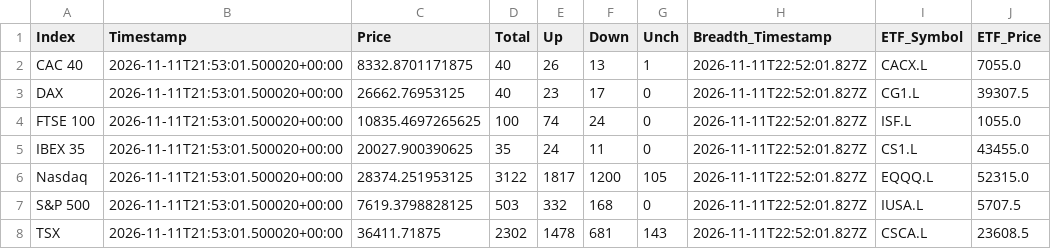
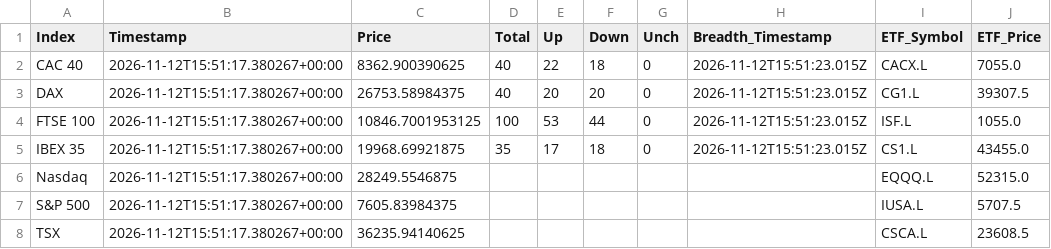
Before and after one commit to compound-lab/data, a CSV file: published/data/datasets/index_breadth/combined_latest.csv, drawn as a sheet; only a part is shown; the diff names each change by its address in the sheet, - before the commit and + after, or states it on an @@ line.

```diff
--- a/published/data/datasets/index_breadth/combined_latest.csv
+++ b/published/data/datasets/index_breadth/combined_latest.csv
-B2:B8 (Timestamp): 2026-11-11T21:53:01.500020+00:00
+B2:B8 (Timestamp): 2026-11-12T15:51:17.380267+00:00
-C2 (Price): 8332.8701171875
+C2 (Price): 8362.900390625
-E2 (Up): 26
+E2 (Up): 22
-F2 (Down): 13
+F2 (Down): 18
-G2 (Unch): 1
+G2 (Unch): 0
-H2:H5 (Breadth_Timestamp): 2026-11-11T22:52:01.827Z
+H2:H5 (Breadth_Timestamp): 2026-11-12T15:51:23.015Z
-C3 (Price): 26662.76953125
+C3 (Price): 26753.58984375
-E3 (Up): 23
+E3 (Up): 20
-F3 (Down): 17
+F3 (Down): 20
-C4 (Price): 10835.4697265625
+C4 (Price): 10846.7001953125
-E4 (Up): 74
+E4 (Up): 53
-F4 (Down): 24
+F4 (Down): 44
-C5 (Price): 20027.900390625
+C5 (Price): 19968.69921875
-E5 (Up): 24
+E5 (Up): 17
-F5 (Down): 11
+F5 (Down): 18
-C6 (Price): 28374.251953125
+C6 (Price): 28249.5546875
-D6 (Total): 3122
+D6 (Total): (empty)
-E6 (Up): 1817
+E6 (Up): (empty)
-F6 (Down): 1200
+F6 (Down): (empty)
-G6 (Unch): 105
+G6 (Unch): (empty)
-H6:H8 (Breadth_Timestamp): 2026-11-11T22:52:01.827Z
+H6:H8 (Breadth_Timestamp): (empty)
-C7 (Price): 7619.3798828125
+C7 (Price): 7605.83984375
-D7 (Total): 503
+D7 (Total): (empty)
-E7 (Up): 332
+E7 (Up): (empty)
-F7 (Down): 168
+F7 (Down): (empty)
-G7 (Unch): 0
+G7 (Unch): (empty)
-C8 (Price): 36411.71875
+C8 (Price): 36235.94140625
-D8 (Total): 2302
+D8 (Total): (empty)
-E8 (Up): 1478
+E8 (Up): (empty)
-F8 (Down): 681
+F8 (Down): (empty)
-G8 (Unch): 143
+G8 (Unch): (empty)
```
Also changed, not shown: published/data/datasets/index_breadth/latest.csv, published/data/datasets/index_headlines/etf_latest.csv, 24 other files.
